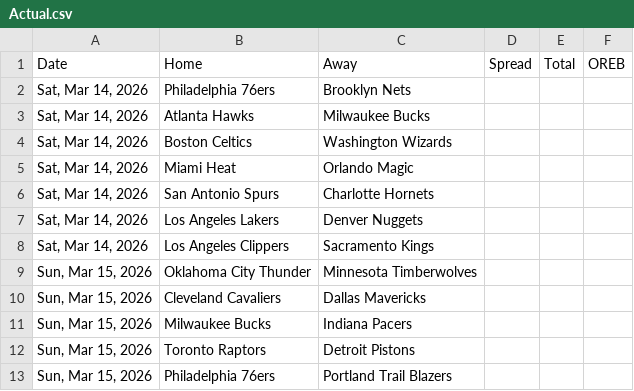
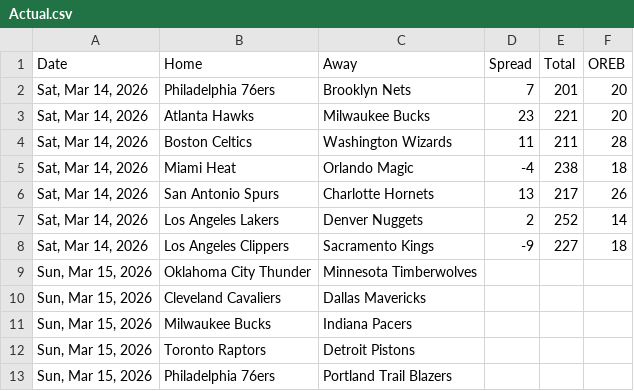
Before and after one commit to SuperMarioGiacomazzo/STOR538_WEBSITE, a CSV file: Playoff/Actual.csv, drawn as a sheet; only a part is shown.

```diff
--- a/Playoff/Actual.csv
+++ b/Playoff/Actual.csv
@@ -1,9 +1,9 @@
 Date,Home,Away,Spread,Total,OREB
-"Sat, Mar 14, 2026",Philadelphia 76ers,Brooklyn Nets,,,
-"Sat, Mar 14, 2026",Atlanta Hawks,Milwaukee Bucks,,,
-"Sat, Mar 14, 2026",Boston Celtics,Washington Wizards,,,
-"Sat, Mar 14, 2026",Miami Heat,Orlando Magic,,,
-"Sat, Mar 14, 2026",San Antonio Spurs,Charlotte Hornets,,,
-"Sat, Mar 14, 2026",Los Angeles Lakers,Denver Nuggets,,,
-"Sat, Mar 14, 2026",Los Angeles Clippers,Sacramento Kings,,,
+"Sat, Mar 14, 2026",Philadelphia 76ers,Brooklyn Nets,7,201,20
+"Sat, Mar 14, 2026",Atlanta Hawks,Milwaukee Bucks,23,221,20
+"Sat, Mar 14, 2026",Boston Celtics,Washington Wizards,11,211,28
+"Sat, Mar 14, 2026",Miami Heat,Orlando Magic,-4,238,18
+"Sat, Mar 14, 2026",San Antonio Spurs,Charlotte Hornets,13,217,26
+"Sat, Mar 14, 2026",Los Angeles Lakers,Denver Nuggets,2,252,14
+"Sat, Mar 14, 2026",Los Angeles Clippers,Sacramento Kings,-9,227,18
 "Sun, Mar 15, 2026",Oklahoma City Thunder,Minnesota Timberwolves,,,
```
Also changed, not shown: 17 other files.
